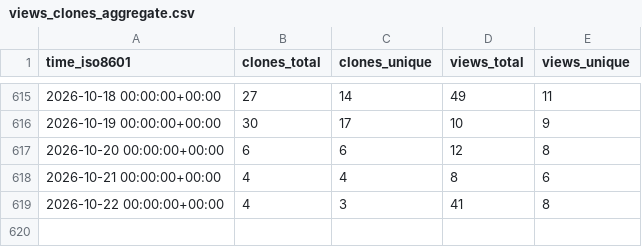
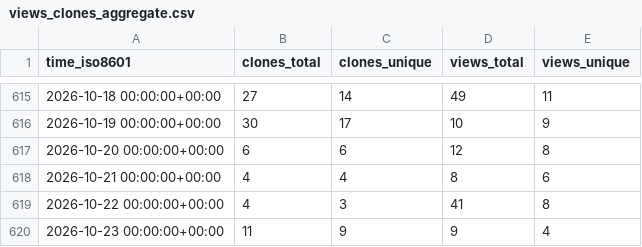
Before and after one commit to privacysandbox/privacy-sandbox-demos, a CSV file: privacysandbox/privacy-sandbox-demos/ghrs-data/views_clones_aggregate.csv, drawn as a sheet; only a part is shown, gaps mark what is left out; the diff names each change by its address in the sheet, - before the commit and + after, or states it on an @@ line.

```diff
--- a/privacysandbox/privacy-sandbox-demos/ghrs-data/views_clones_aggregate.csv
+++ b/privacysandbox/privacy-sandbox-demos/ghrs-data/views_clones_aggregate.csv
+row 620: 2026-10-23 00:00:00+00:00 | 11 | 9 | 9 | 4
```
Also changed, not shown: 1 other file.
